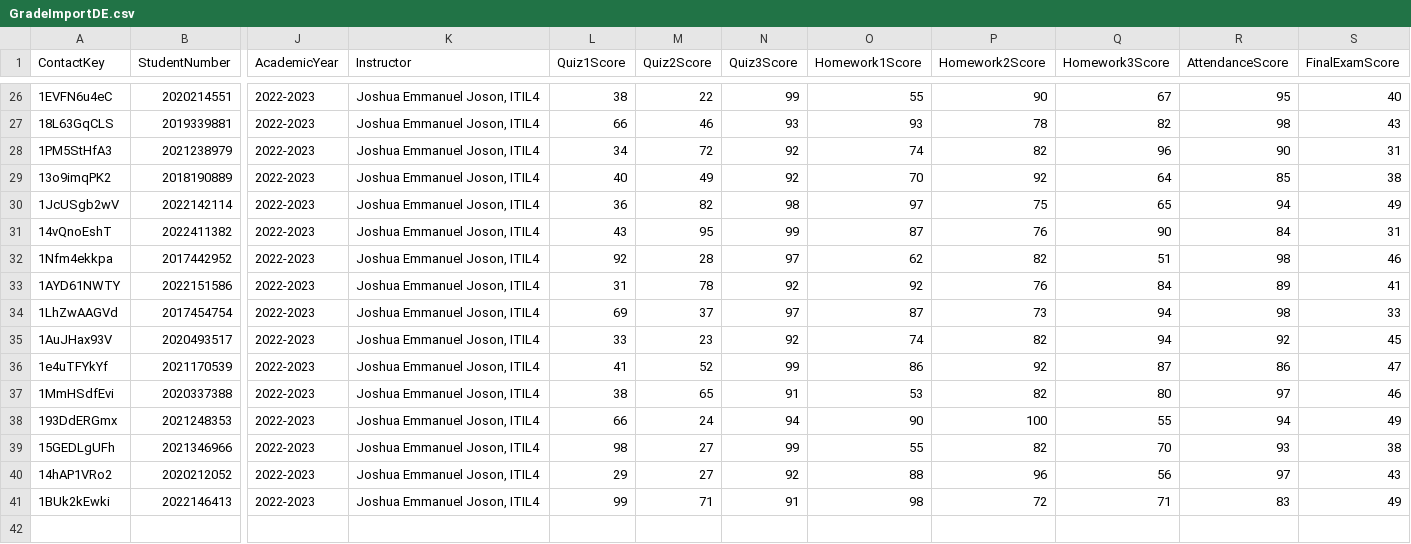
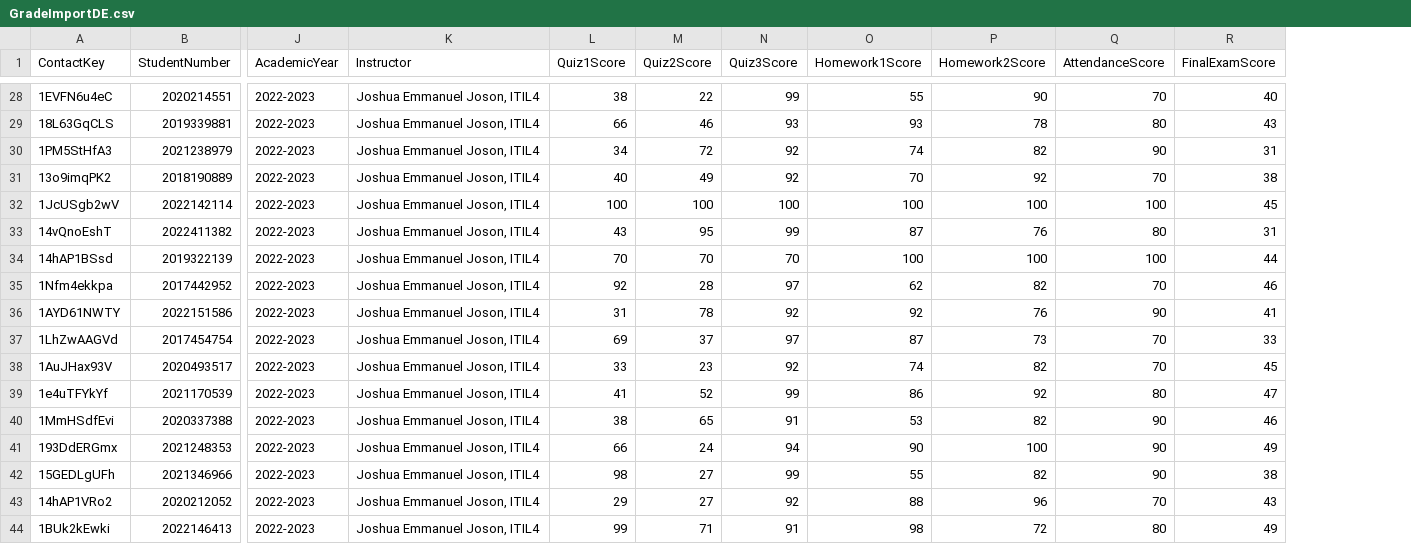
Before and after one commit to joshua-joson/juju_sfmc, a CSV file: SFMC_Training/GradeImportDE.csv, drawn as a sheet; only a part is shown, gaps mark what is left out; removed rows and columns are numbered as before the commit, all else as after; rows hold the shown columns only; the diff covers the shown part only; the diff names each change by its address in the sheet, - before the commit and + after, or states it on an @@ line.

```diff
--- a/SFMC_Training/GradeImportDE.csv
+++ b/SFMC_Training/GradeImportDE.csv
-column Q (Homework3Score), rows 26-41: 67 | 82 | 96 | 64 | 65 | 90 | 51 | 84 | 94 | 94 | 87 | 80 | 55 | 70 | 56 | 71
-Q28 (AttendanceScore): 95
+Q28 (AttendanceScore): 70
-Q29 (AttendanceScore): 98
+Q29 (AttendanceScore): 80
-Q31 (AttendanceScore): 85
+Q31 (AttendanceScore): 70
-L32 (Quiz1Score): 36
+L32 (Quiz1Score): 100
-M32 (Quiz2Score): 82
+M32 (Quiz2Score): 100
-N32 (Quiz3Score): 98
+N32 (Quiz3Score): 100
-O32 (Homework1Score): 97
+O32 (Homework1Score): 100
-P32 (Homework2Score): 75
+P32 (Homework2Score): 100
-Q32 (AttendanceScore): 94
+Q32 (AttendanceScore): 100
-R32 (FinalExamScore): 49
+R32 (FinalExamScore): 45
-Q33 (AttendanceScore): 84
+Q33 (AttendanceScore): 80
+row 34: 14hAP1BSsd | 2019322139 | 2022-2023 | Joshua Emmanuel Joson, ITIL4 | 70 | 70 | 70 | 100 | 100 | 100 | 44
-Q35 (AttendanceScore): 98
+Q35 (AttendanceScore): 70
-Q36 (AttendanceScore): 89
+Q36 (AttendanceScore): 90
-Q37 (AttendanceScore): 98
+Q37 (AttendanceScore): 70
-Q38 (AttendanceScore): 92
+Q38 (AttendanceScore): 70
-Q39 (AttendanceScore): 86
+Q39 (AttendanceScore): 80
-Q40 (AttendanceScore): 97
+Q40 (AttendanceScore): 90
-Q41 (AttendanceScore): 94
+Q41 (AttendanceScore): 90
-Q42 (AttendanceScore): 93
+Q42 (AttendanceScore): 90
-Q43 (AttendanceScore): 97
+Q43 (AttendanceScore): 70
-Q44 (AttendanceScore): 83
+Q44 (AttendanceScore): 80
```
Also changed, not shown: 2 added rows and 29 edited cells elsewhere in this file, 1 other file.
